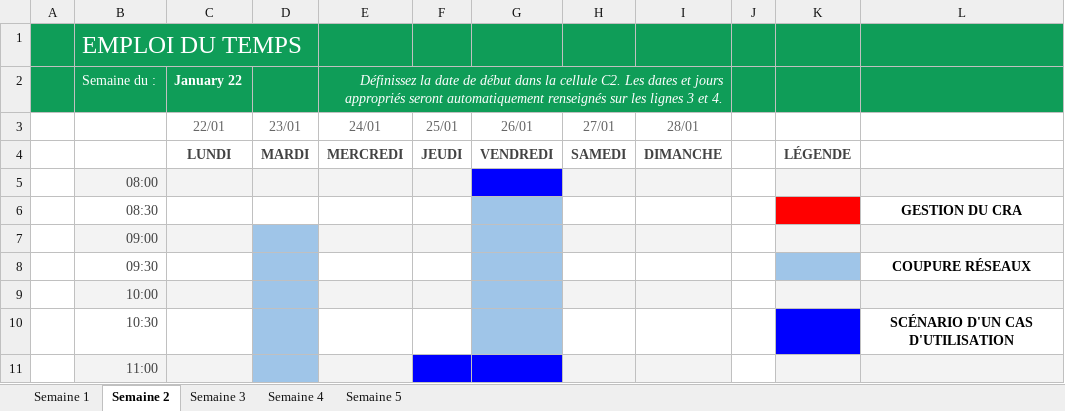
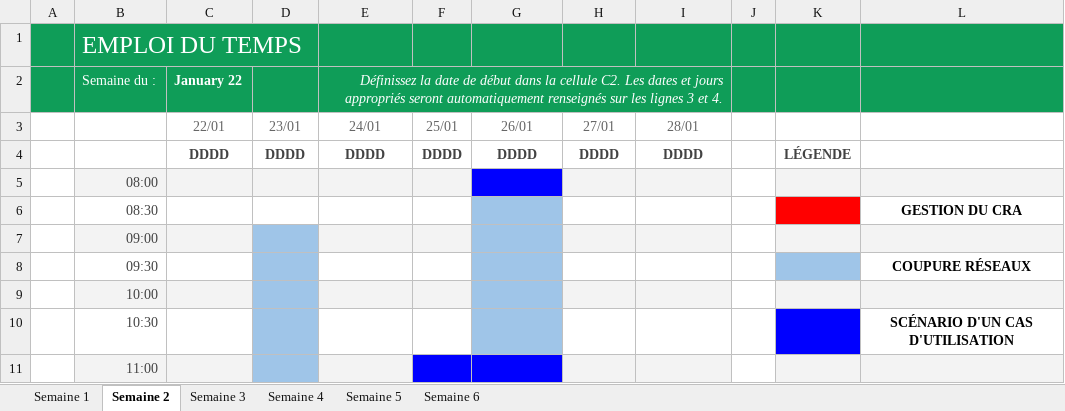
Before and after one commit to HURTELJoris/TP-Final-Gestion-de-la-conso, an Excel workbook: Documentation/Joris HURTEL/CRA Projet Final - Joris HURTEL.xlsx, sheet Semaine 2, drawn as a sheet; only a part is shown; values as stored, in another font and other column widths than the file's, no borders; charts and pictures not drawn; removed rows and columns are numbered as before the commit, all else as after; the diff names each change by its address in the sheet, - before the commit and + after, or states it on an @@ line.

```diff
--- a/Documentation/Joris HURTEL/CRA Projet Final - Joris HURTEL.xlsx (sheet Semaine 2)
+++ b/Documentation/Joris HURTEL/CRA Projet Final - Joris HURTEL.xlsx (sheet Semaine 2)
+sheet tab: Semaine 6
-row 4:  |  | LUNDI | MARDI | MERCREDI | JEUDI | VENDREDI | SAMEDI | DIMANCHE |  | LÉGENDE
+row 4:  |  | DDDD | DDDD | DDDD | DDDD | DDDD | DDDD | DDDD |  | LÉGENDE
```
Also changed, not shown: sheet Semaine 5, sheet Semaine 3, sheet Semaine 4, sheet Semaine 1, charts or pictures.
